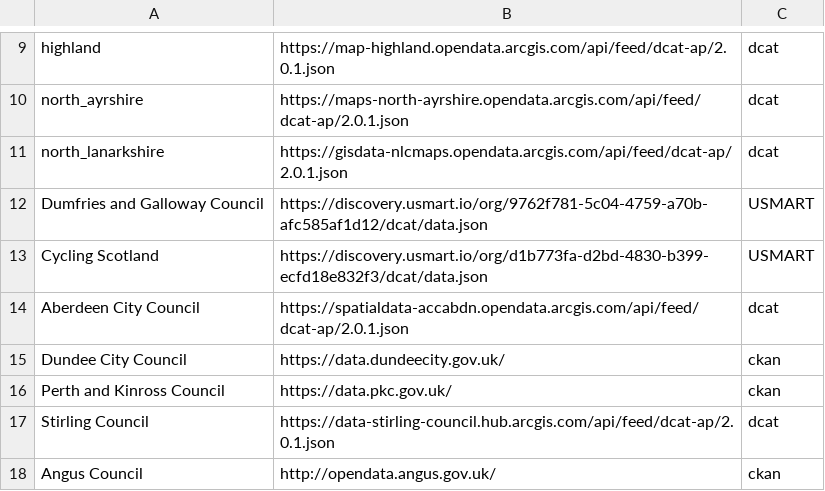
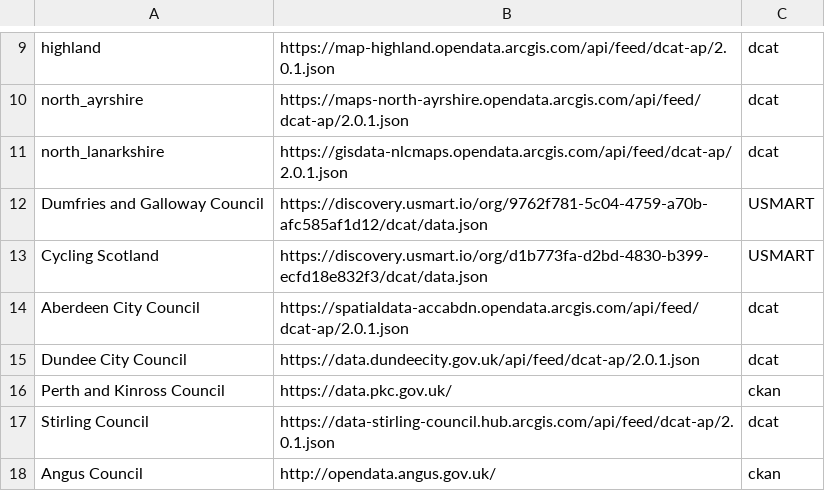
Before and after one commit to OpenDataScotland/the_od_bods, a CSV file: sources.csv, drawn as a sheet; only a part is shown, gaps mark what is left out.

Commit message:
Switch Dundee Council from CKAN to DCAT and make script fixes

```diff
--- a/sources.csv
+++ b/sources.csv
@@ -14,3 +14,3 @@ Cycling Scotland,"https://discovery.usmart.io/org/d1b773fa-d2bd-4830-b399-ecfd18
 Aberdeen City Council,https://spatialdata-accabdn.opendata.arcgis.com/api/feed/dcat-ap/2.0.1.json,dcat
-Dundee City Council,https://data.dundeecity.gov.uk/,ckan
+Dundee City Council,https://data.dundeecity.gov.uk/api/feed/dcat-ap/2.0.1.json,dcat
 Perth and Kinross Council,https://data.pkc.gov.uk/,ckan
```
Also changed, not shown: 3 other files.
